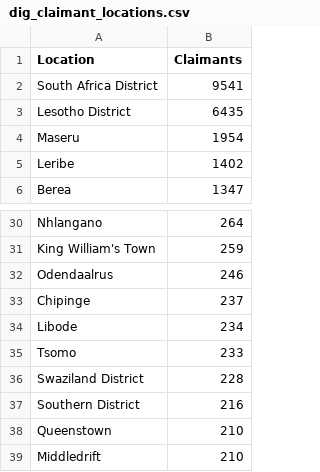
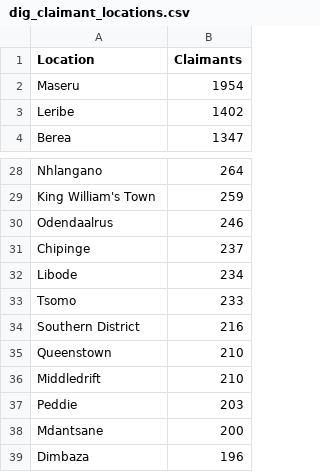
Before and after one commit to feeblefruits/dig, a CSV file: data/dig_claimant_locations.csv, drawn as a sheet; only a part is shown, gaps mark what is left out; the shorter side is filled out with more unchanged rows.

Commit message:
Updated dataset
Removed Lesotho and SA districts

```diff
--- a/data/dig_claimant_locations.csv
+++ b/data/dig_claimant_locations.csv
@@ -1,4 +1,2 @@
 Location,Claimants
-South Africa District,9541
-Lesotho District,6435
 Maseru,1954
@@ -35,3 +33,2 @@ Libode,234
 Tsomo,233
-Swaziland District,228
 Southern District,216
```
Also changed, not shown: 1 other file.
